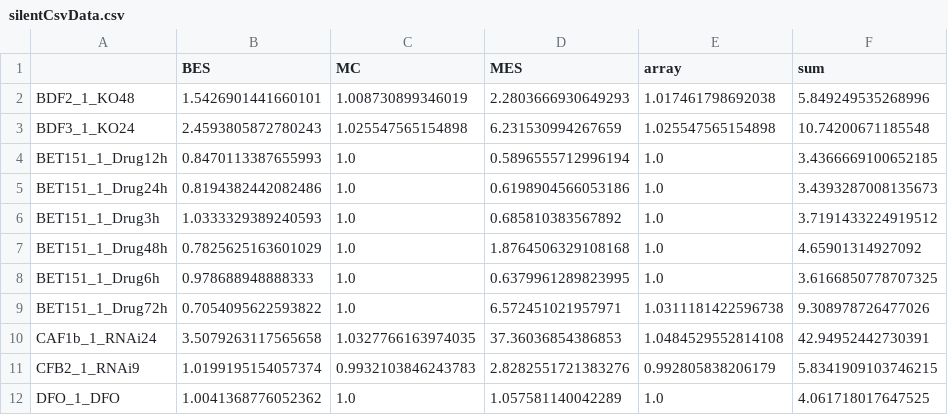
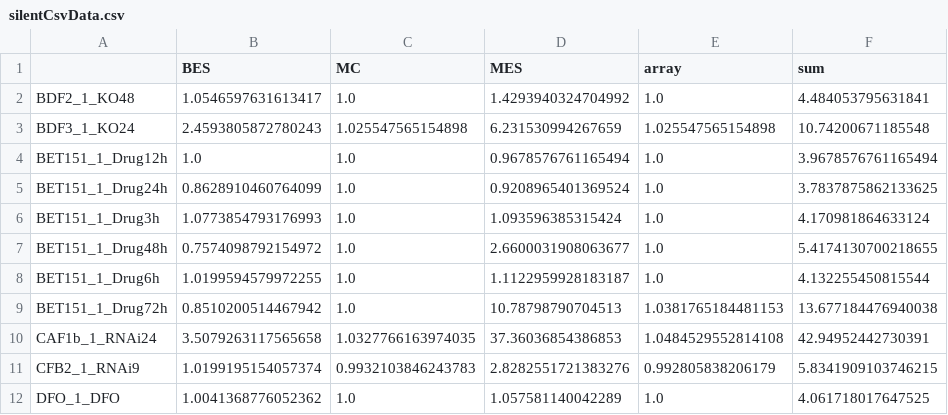
Before and after one commit to mtinti/vsgs_web_server, a CSV file: data/silentCsvData.csv, drawn as a sheet; only a part is shown.

Commit message:
quality assurance on BET151data

```diff
--- a/data/silentCsvData.csv
+++ b/data/silentCsvData.csv
@@ -1,10 +1,10 @@
 ,BES,MC,MES,array,sum
-BDF2_1_KO48,1.5426901441660101,1.008730899346019,2.2803666930649293,1.017461798692038,5.849249535268996
+BDF2_1_KO48,1.0546597631613417,1.0,1.4293940324704992,1.0,4.484053795631841
 BDF3_1_KO24,2.4593805872780243,1.025547565154898,6.231530994267659,1.025547565154898,10.74200671185548
-BET151_1_Drug12h,0.8470113387655993,1.0,0.5896555712996194,1.0,3.4366669100652185
-BET151_1_Drug24h,0.8194382442082486,1.0,0.6198904566053186,1.0,3.4393287008135673
-BET151_1_Drug3h,1.0333329389240593,1.0,0.685810383567892,1.0,3.7191433224919512
-BET151_1_Drug48h,0.7825625163601029,1.0,1.8764506329108168,1.0,4.65901314927092
-BET151_1_Drug6h,0.978688948888333,1.0,0.6379961289823995,1.0,3.6166850778707325
-BET151_1_Drug72h,0.7054095622593822,1.0,6.572451021957971,1.0311181422596738,9.308978726477026
+BET151_1_Drug12h,1.0,1.0,0.9678576761165494,1.0,3.9678576761165494
+BET151_1_Drug24h,0.8628910460764099,1.0,0.9208965401369524,1.0,3.7837875862133625
+BET151_1_Drug3h,1.0773854793176993,1.0,1.093596385315424,1.0,4.170981864633124
+BET151_1_Drug48h,0.7574098792154972,1.0,2.6600031908063677,1.0,5.4174130700218655
+BET151_1_Drug6h,1.0199594579972255,1.0,1.1122959928183187,1.0,4.132255450815544
+BET151_1_Drug72h,0.8510200514467942,1.0,10.78798790704513,1.0381765184481153,13.677184476940038
 CAF1b_1_RNAi24,3.5079263117565658,1.0327766163974035,37.36036854386853,1.0484529552814108,42.94952442730391
```
Also changed, not shown: data/QC.csv, data/mainCsvData.csv, 1 other file.
